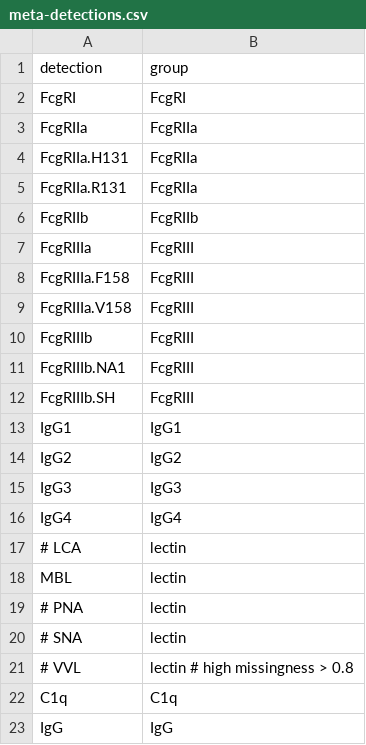
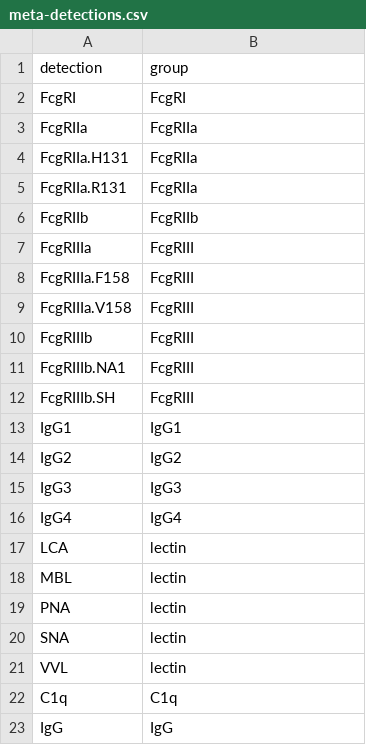
Before and after one commit to meyer-lab/systemsSerology, a CSV file: syserol/data/meta-detections.csv, drawn as a sheet.

Commit message:
Bring back the lectins.

```diff
--- a/syserol/data/meta-detections.csv
+++ b/syserol/data/meta-detections.csv
@@ -16,7 +16,7 @@ IgG3,IgG3
 IgG4,IgG4
-# LCA,lectin
+LCA,lectin
 MBL,lectin
-# PNA,lectin
-# SNA,lectin
-# VVL,lectin # high missingness > 0.8
+PNA,lectin
+SNA,lectin
+VVL,lectin
 C1q,C1q
```
Also changed, not shown: 1 other file.
